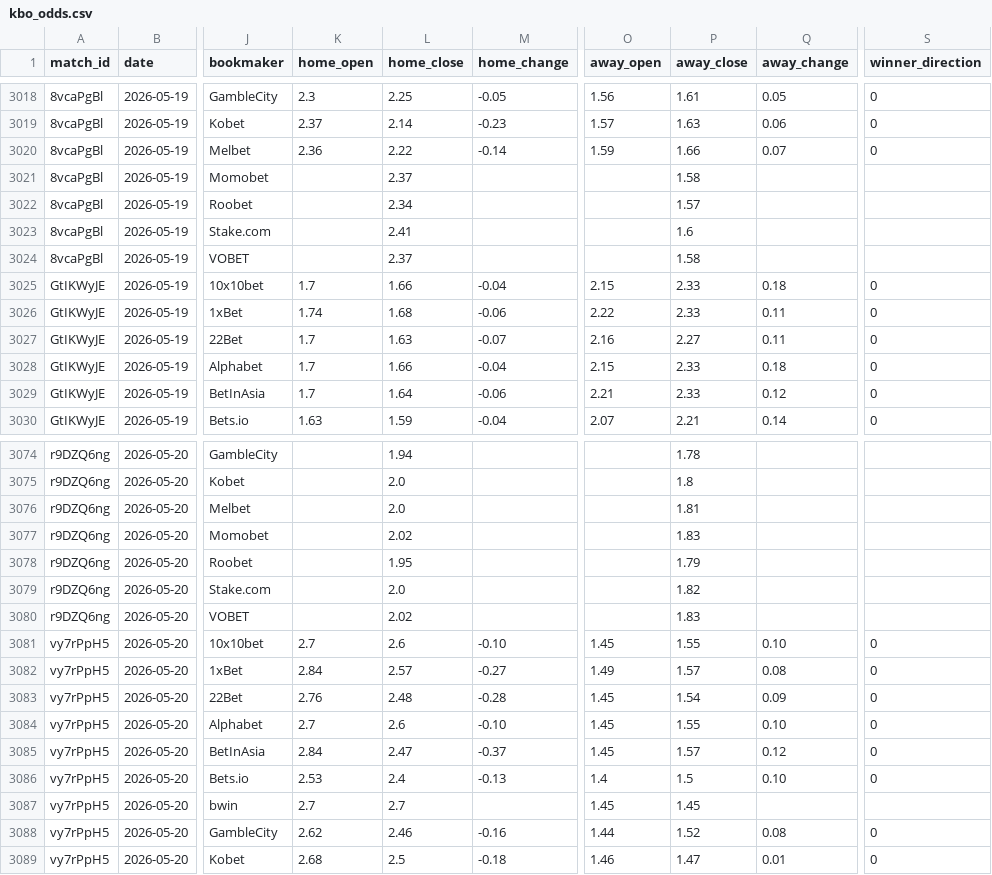
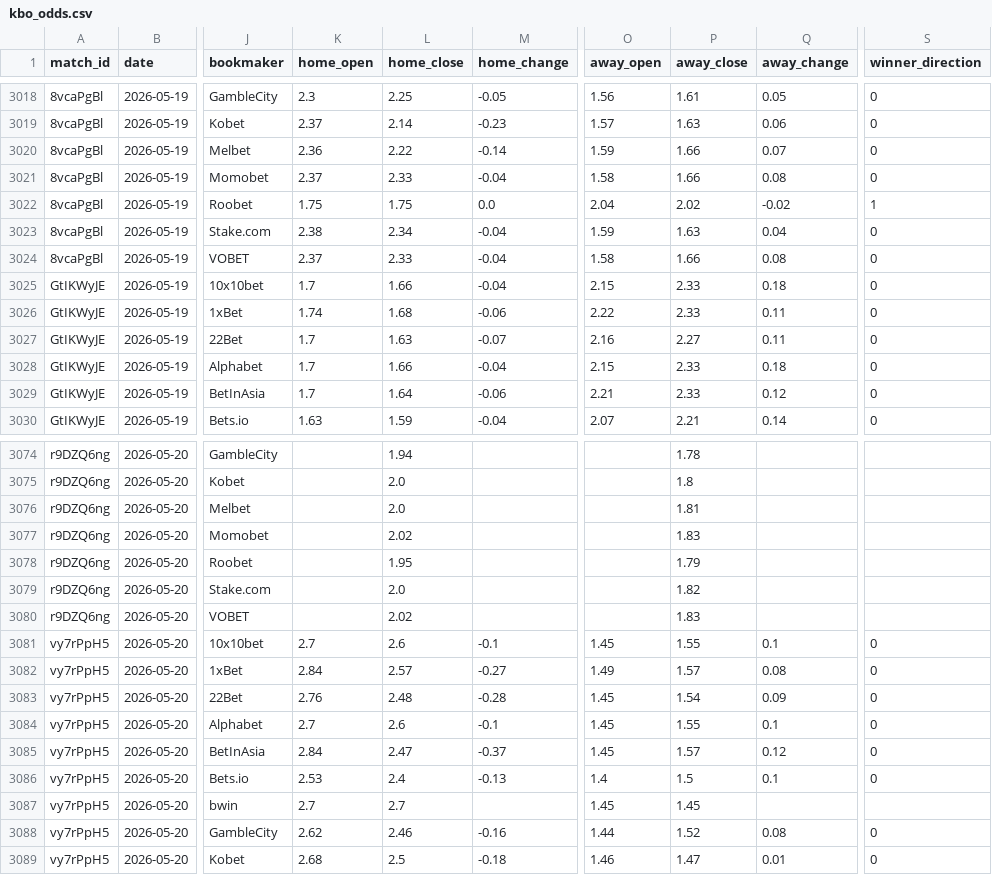
Before and after one commit to seung-min-lee/seung-min-lee-kbo-predictor, a CSV file: kbo_odds.csv, drawn as a sheet; only a part is shown, gaps mark what is left out; the diff covers the shown part only; the diff names each change by its address in the sheet, - before the commit and + after, or states it on an @@ line.

```diff
--- a/kbo_odds.csv
+++ b/kbo_odds.csv
-K3021 (home_open): (empty)
+K3021 (home_open): 2.37
-L3021 (home_close): 2.37
+L3021 (home_close): 2.33
-M3021 (home_change): (empty)
+M3021 (home_change): -0.04
-O3021 (away_open): (empty)
+O3021 (away_open): 1.58
-P3021 (away_close): 1.58
+P3021 (away_close): 1.66
-Q3021 (away_change): (empty)
+Q3021 (away_change): 0.08
-S3021 (winner_direction): (empty)
+S3021 (winner_direction): 0
-K3022 (home_open): (empty)
+K3022 (home_open): 1.75
-L3022 (home_close): 2.34
+L3022 (home_close): 1.75
-M3022 (home_change): (empty)
+M3022 (home_change): 0.0
-O3022 (away_open): (empty)
+O3022 (away_open): 2.04
-P3022 (away_close): 1.57
+P3022 (away_close): 2.02
-Q3022 (away_change): (empty)
+Q3022 (away_change): -0.02
-S3022 (winner_direction): (empty)
+S3022 (winner_direction): 1
-K3023 (home_open): (empty)
+K3023 (home_open): 2.38
-L3023 (home_close): 2.41
+L3023 (home_close): 2.34
-M3023:M3024 (home_change): (empty)
+M3023:M3024 (home_change): -0.04
-O3023 (away_open): (empty)
+O3023 (away_open): 1.59
-P3023 (away_close): 1.6
+P3023 (away_close): 1.63
-Q3023 (away_change): (empty)
+Q3023 (away_change): 0.04
-S3023:S3024 (winner_direction): (empty)
+S3023:S3024 (winner_direction): 0
-K3024 (home_open): (empty)
+K3024 (home_open): 2.37
-L3024 (home_close): 2.37
+L3024 (home_close): 2.33
-O3024 (away_open): (empty)
+O3024 (away_open): 1.58
-P3024 (away_close): 1.58
+P3024 (away_close): 1.66
-Q3024 (away_change): (empty)
+Q3024 (away_change): 0.08
-M3081 (home_change): -0.10
+M3081 (home_change): -0.1
-Q3081 (away_change): 0.10
+Q3081 (away_change): 0.1
-M3084 (home_change): -0.10
+M3084 (home_change): -0.1
-Q3084 (away_change): 0.10
+Q3084 (away_change): 0.1
-Q3086 (away_change): 0.10
+Q3086 (away_change): 0.1
```
Also changed, not shown: 116 edited cells elsewhere in this file, 2 other files.
